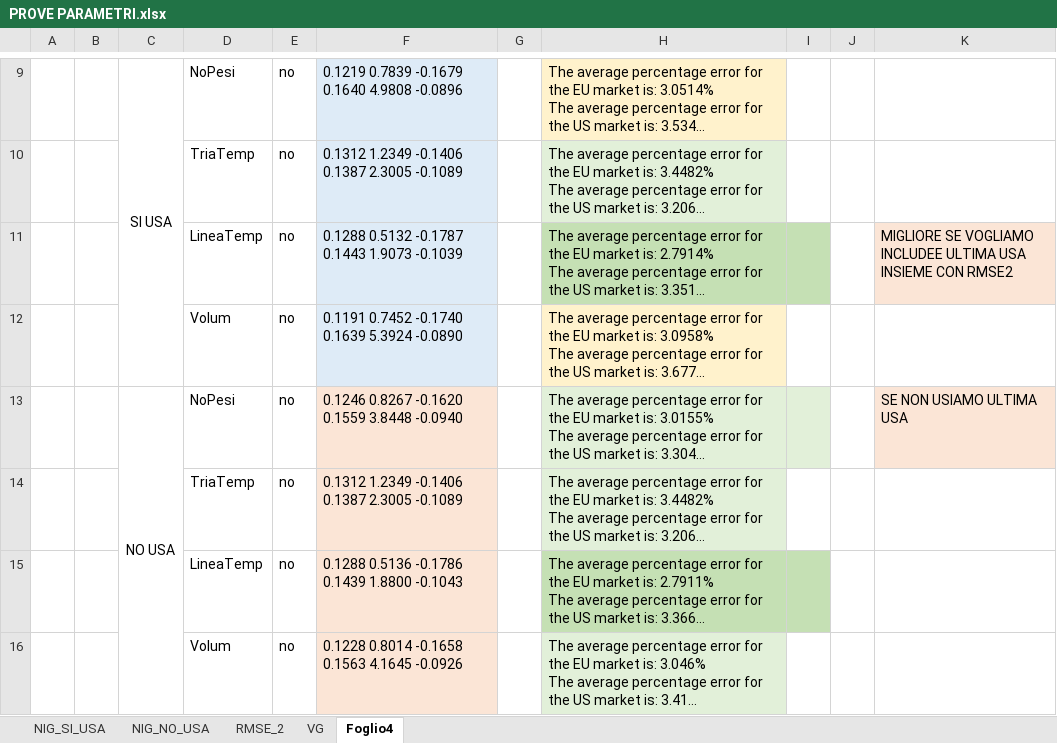
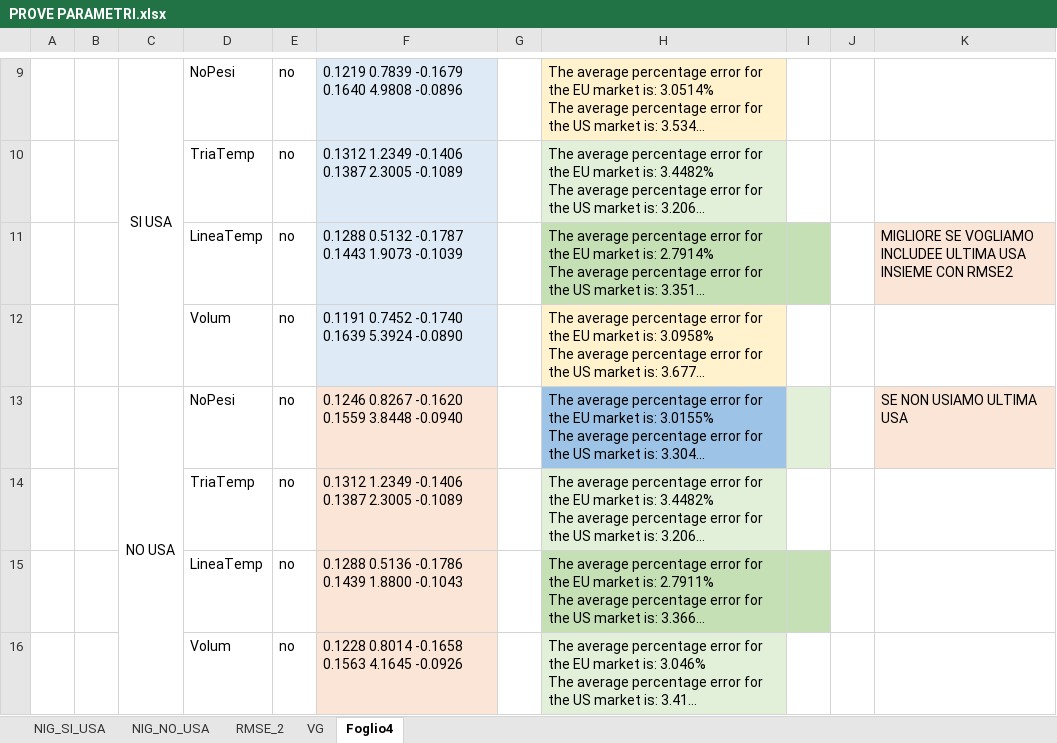
Before and after one commit to NicoloToia/MultivariatePricing_Levy, an Excel workbook: PROVE PARAMETRI.xlsx, sheet Foglio4, drawn as a sheet; only a part is shown, gaps mark what is left out; long unchanged cells end in …; values as stored, in another font and other column widths than the file's, no borders; the diff names each change by its address in the sheet, - before the commit and + after, or states it on an @@ line.

```diff
--- a/PROVE PARAMETRI.xlsx (sheet Foglio4)
+++ b/PROVE PARAMETRI.xlsx (sheet Foglio4)
-H13 fill: #E2F0D9
+H13 fill: #9DC3E6
```
Also changed, not shown: sheet RMSE_2, 28 other files.
